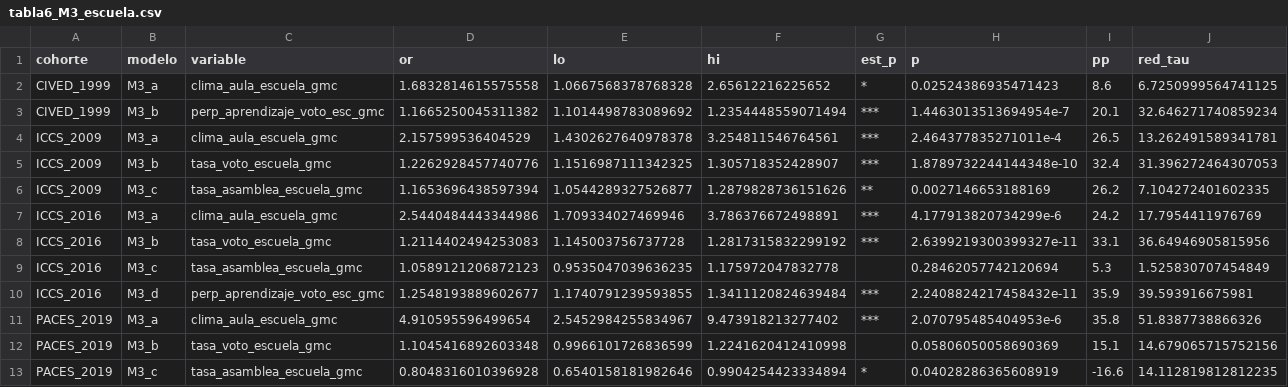
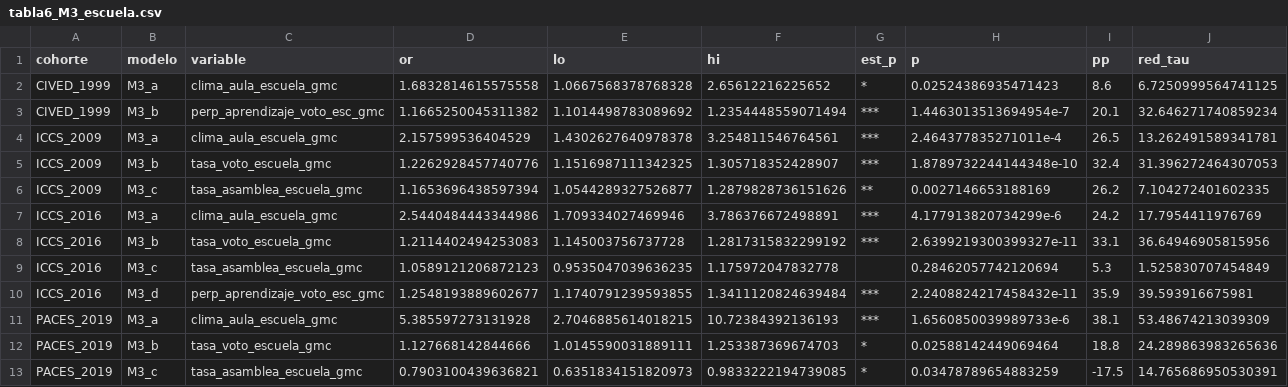
Before and after one commit to BenjaminZA/Tesis-Pregrado-, a CSV file: output/modelos_escrito/datos/tabla6_M3_escuela.csv, drawn as a sheet.

```diff
--- a/output/modelos_escrito/datos/tabla6_M3_escuela.csv
+++ b/output/modelos_escrito/datos/tabla6_M3_escuela.csv
@@ -10,4 +10,4 @@ ICCS_2016,M3_c,tasa_asamblea_escuela_gmc,1.0589121206872123,0.9535047039636235,1
 ICCS_2016,M3_d,perp_aprendizaje_voto_esc_gmc,1.2548193889602677,1.1740791239593855,1.3411120824639484,***,2.2408824217458432e-11,35.9,39.593916675981
-PACES_2019,M3_a,clima_aula_escuela_gmc,4.910595596499654,2.5452984255834967,9.473918213277402,***,2.070795485404953e-6,35.8,51.8387738866326
-PACES_2019,M3_b,tasa_voto_escuela_gmc,1.1045416892603348,0.9966101726836599,1.2241620412410998,,0.05806050058690369,15.1,14.679065715752156
-PACES_2019,M3_c,tasa_asamblea_escuela_gmc,0.8048316010396928,0.6540158181982646,0.9904254423334894,*,0.04028286365608919,-16.6,14.112819812812235
+PACES_2019,M3_a,clima_aula_escuela_gmc,5.385597273131928,2.7046885614018215,10.72384392136193,***,1.6560850039989733e-6,38.1,53.48674213039309
+PACES_2019,M3_b,tasa_voto_escuela_gmc,1.127668142844666,1.0145590031889111,1.253387369674703,*,0.02588142449069464,18.8,24.289863983265636
+PACES_2019,M3_c,tasa_asamblea_escuela_gmc,0.7903100439636821,0.6351834151820973,0.9833222194739085,*,0.03478789654883259,-17.5,14.765686950530391
```
Also changed, not shown: output/modelos_escrito/datos/figura2_interaccion_libros_clima.csv, output/modelos_escrito/datos/figuraA2_interaccion_educacion_clima.csv, 44 other files.
